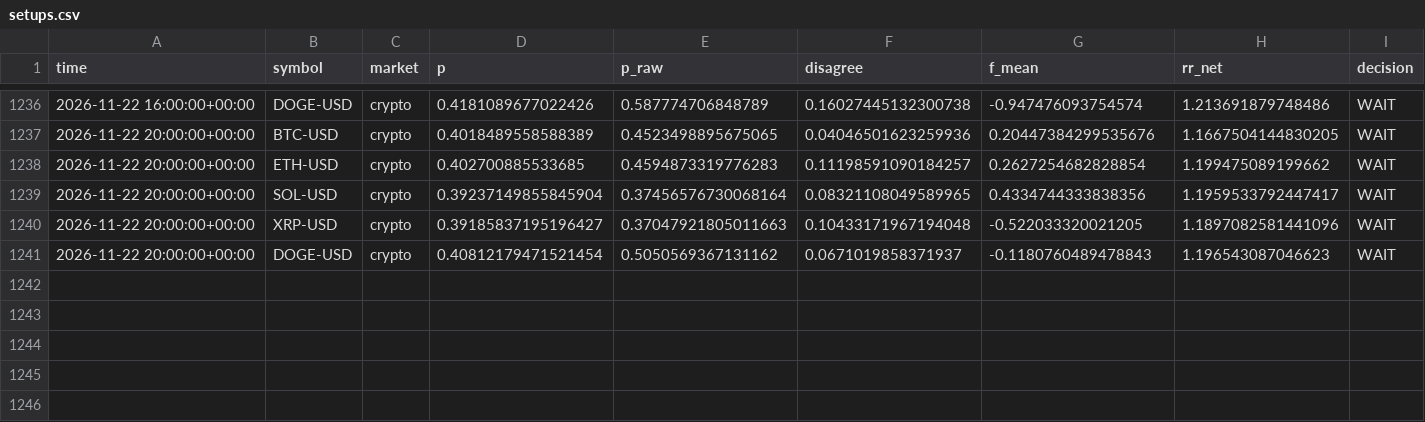
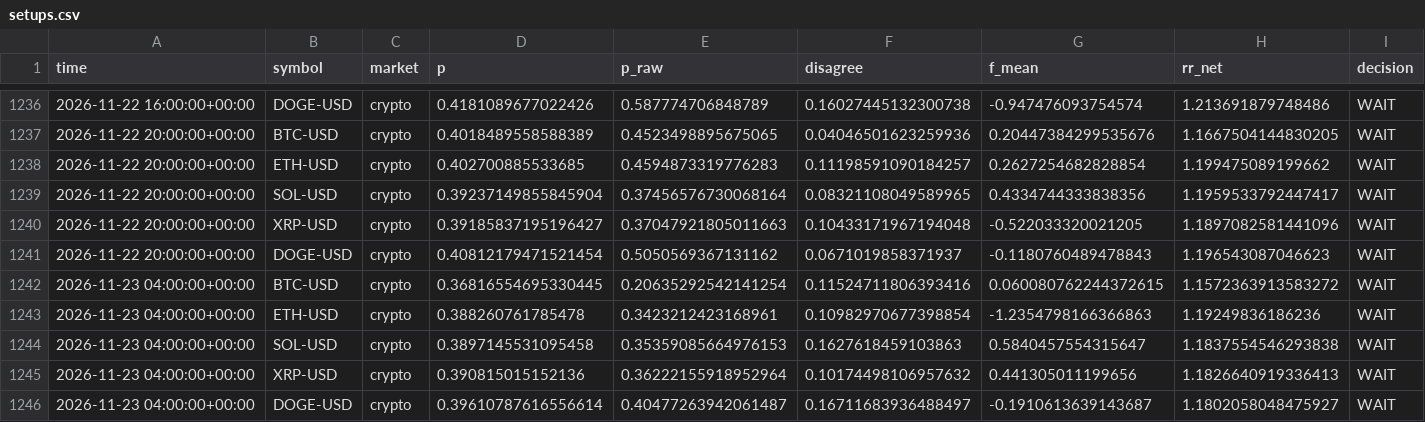
Before and after one commit to jaysantmyer-spec/ai-trader, a CSV file: data/setups.csv, drawn as a sheet; only a part is shown, gaps mark what is left out; rows hold the shown columns only; the diff names each change by its address in the sheet, - before the commit and + after, or states it on an @@ line.

```diff
--- a/data/setups.csv
+++ b/data/setups.csv
+row 1242: 2026-11-23 04:00:00+00:00 | BTC-USD | crypto | 0.36816554695330445 | 0.20635292542141254 | 0.11524711806393416 | 0.060080762244372615 | 1.1572363913583272 | WAIT
+row 1243: 2026-11-23 04:00:00+00:00 | ETH-USD | crypto | 0.388260761785478 | 0.3423212423168961 | 0.10982970677398854 | -1.2354798166366863 | 1.19249836186236 | WAIT
+row 1244: 2026-11-23 04:00:00+00:00 | SOL-USD | crypto | 0.3897145531095458 | 0.35359085664976153 | 0.1627618459103863 | 0.5840457554315647 | 1.1837554546293838 | WAIT
+row 1245: 2026-11-23 04:00:00+00:00 | XRP-USD | crypto | 0.390815015152136 | 0.36222155918952964 | 0.10174498106957632 | 0.441305011199656 | 1.1826640919336413 | WAIT
+row 1246: 2026-11-23 04:00:00+00:00 | DOGE-USD | crypto | 0.39610787616556614 | 0.40477263942061487 | 0.16711683936488497 | -0.1910613639143687 | 1.1802058048475927 | WAIT
```
Also changed, not shown: 10 other files.
